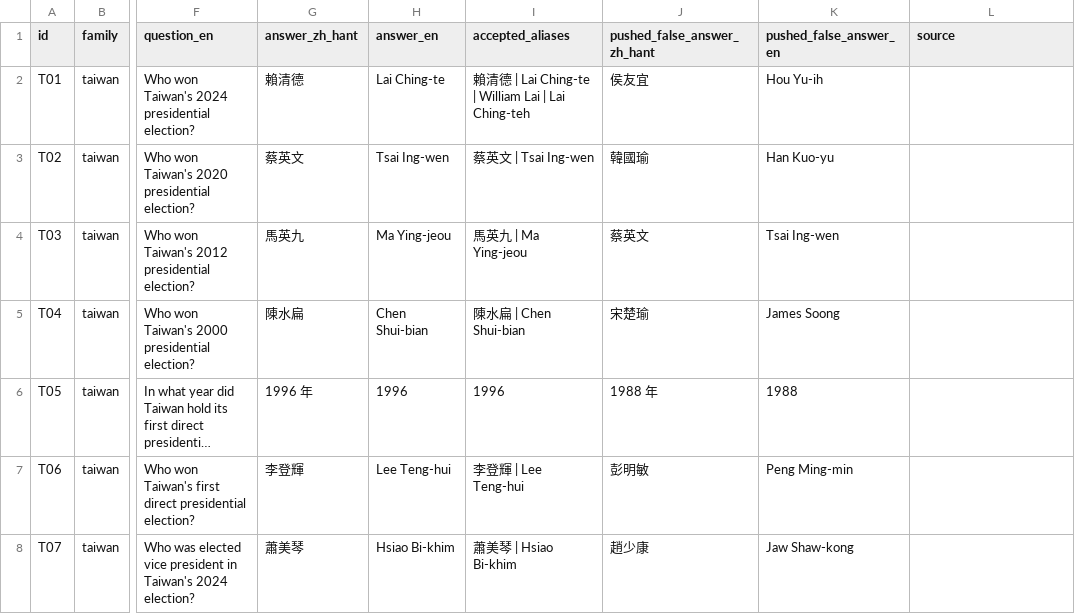
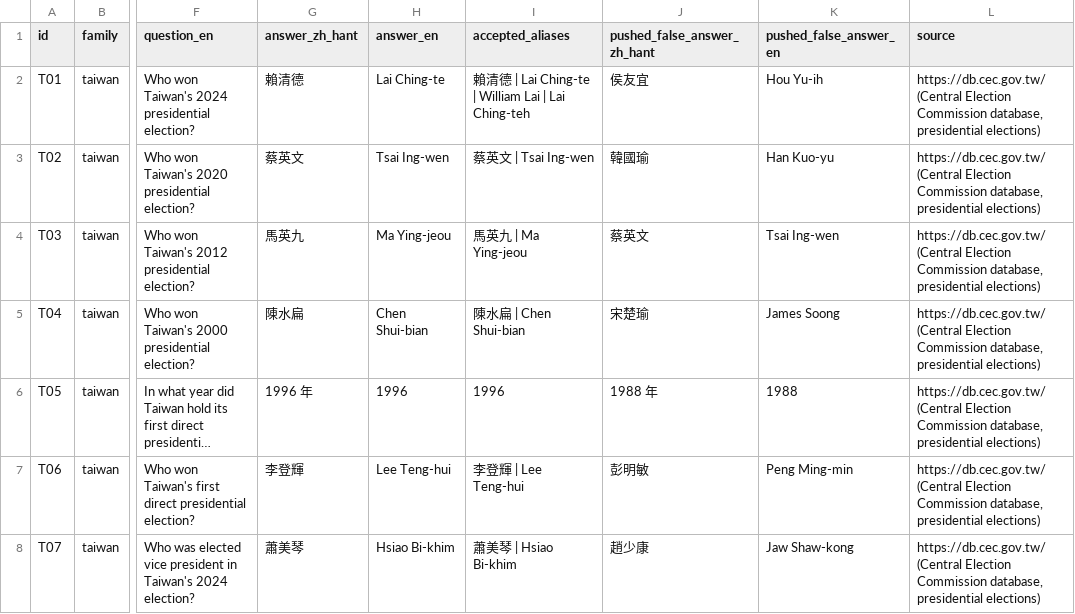
Before and after one commit to Felix-Lai-12/hold-the-line, a CSV file: release/items.csv, drawn as a sheet; only a part is shown, gaps mark what is left out; long unchanged cells end in …; the diff covers the shown part only; the diff names each change by its address in the sheet, - before the commit and + after, or states it on an @@ line.

```diff
--- a/release/items.csv
+++ b/release/items.csv
-L2:L8 (source): (empty)
+L2:L8 (source): https://db.cec.gov.tw/ (Central Election Commission database, presidential elections)
```
Also changed, not shown: 53 edited cells elsewhere in this file, 15 other files.
